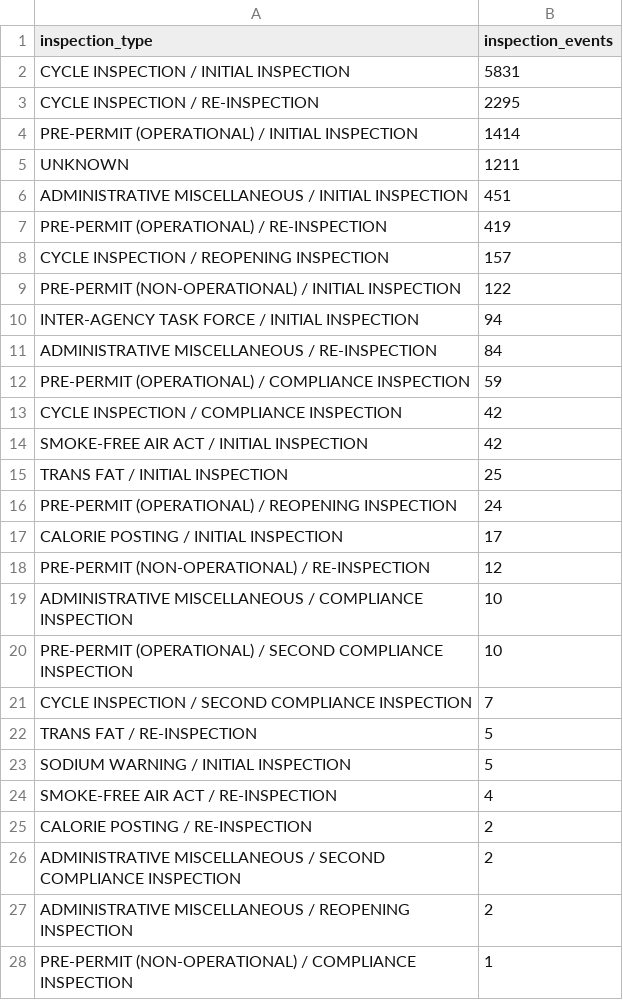
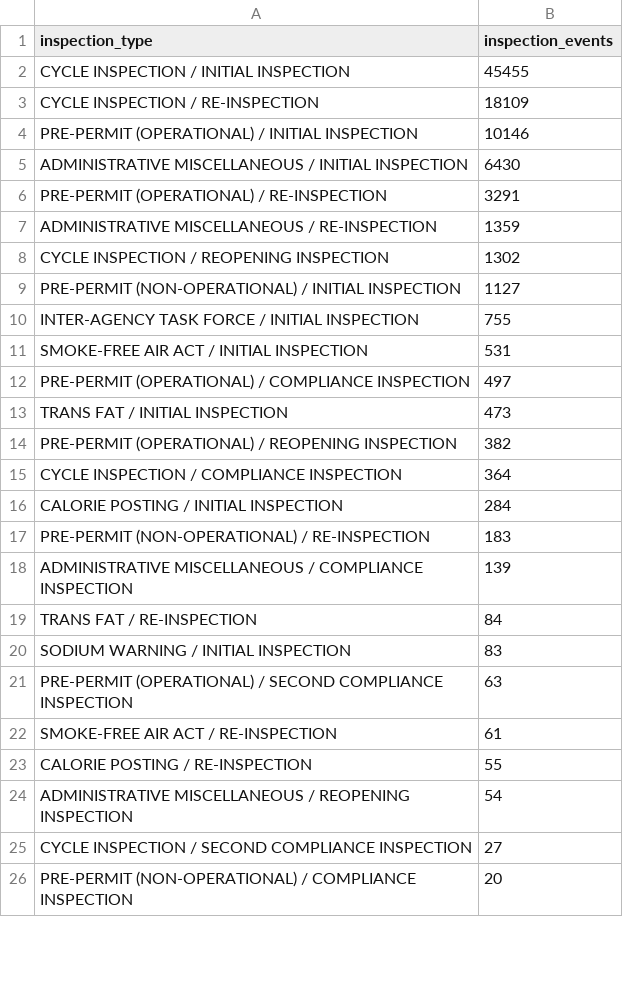
Before and after one commit to ahmed02233/NYC-Restaurant-Food-Safety-Inspection-Analytics, a CSV file: nyc_inspection_type_summary.csv, drawn as a sheet; only a part is shown; the diff covers the shown part only.

```diff
--- a/nyc_inspection_type_summary.csv
+++ b/nyc_inspection_type_summary.csv
@@ -1,28 +1,26 @@
 inspection_type,inspection_events
-CYCLE INSPECTION / INITIAL INSPECTION,5831
-CYCLE INSPECTION / RE-INSPECTION,2295
-PRE-PERMIT (OPERATIONAL) / INITIAL INSPECTION,1414
-UNKNOWN,1211
-ADMINISTRATIVE MISCELLANEOUS / INITIAL INSPECTION,451
-PRE-PERMIT (OPERATIONAL) / RE-INSPECTION,419
-CYCLE INSPECTION / REOPENING INSPECTION,157
-PRE-PERMIT (NON-OPERATIONAL) / INITIAL INSPECTION,122
-INTER-AGENCY TASK FORCE / INITIAL INSPECTION,94
-ADMINISTRATIVE MISCELLANEOUS / RE-INSPECTION,84
-PRE-PERMIT (OPERATIONAL) / COMPLIANCE INSPECTION,59
-CYCLE INSPECTION / COMPLIANCE INSPECTION,42
-SMOKE-FREE AIR ACT / INITIAL INSPECTION,42
-TRANS FAT / INITIAL INSPECTION,25
-PRE-PERMIT (OPERATIONAL) / REOPENING INSPECTION,24
-CALORIE POSTING / INITIAL INSPECTION,17
-PRE-PERMIT (NON-OPERATIONAL) / RE-INSPECTION,12
-ADMINISTRATIVE MISCELLANEOUS / COMPLIANCE INSPECTION,10
-PRE-PERMIT (OPERATIONAL) / SECOND COMPLIANCE INSPECTION,10
-CYCLE INSPECTION / SECOND COMPLIANCE INSPECTION,7
-TRANS FAT / RE-INSPECTION,5
-SODIUM WARNING / INITIAL INSPECTION,5
-SMOKE-FREE AIR ACT / RE-INSPECTION,4
-CALORIE POSTING / RE-INSPECTION,2
-ADMINISTRATIVE MISCELLANEOUS / SECOND COMPLIANCE INSPECTION,2
-ADMINISTRATIVE MISCELLANEOUS / REOPENING INSPECTION,2
-PRE-PERMIT (NON-OPERATIONAL) / COMPLIANCE INSPECTION,1
+CYCLE INSPECTION / INITIAL INSPECTION,45455
+CYCLE INSPECTION / RE-INSPECTION,18109
+PRE-PERMIT (OPERATIONAL) / INITIAL INSPECTION,10146
+ADMINISTRATIVE MISCELLANEOUS / INITIAL INSPECTION,6430
+PRE-PERMIT (OPERATIONAL) / RE-INSPECTION,3291
+ADMINISTRATIVE MISCELLANEOUS / RE-INSPECTION,1359
+CYCLE INSPECTION / REOPENING INSPECTION,1302
+PRE-PERMIT (NON-OPERATIONAL) / INITIAL INSPECTION,1127
+INTER-AGENCY TASK FORCE / INITIAL INSPECTION,755
+SMOKE-FREE AIR ACT / INITIAL INSPECTION,531
+PRE-PERMIT (OPERATIONAL) / COMPLIANCE INSPECTION,497
+TRANS FAT / INITIAL INSPECTION,473
+PRE-PERMIT (OPERATIONAL) / REOPENING INSPECTION,382
+CYCLE INSPECTION / COMPLIANCE INSPECTION,364
+CALORIE POSTING / INITIAL INSPECTION,284
+PRE-PERMIT (NON-OPERATIONAL) / RE-INSPECTION,183
+ADMINISTRATIVE MISCELLANEOUS / COMPLIANCE INSPECTION,139
+TRANS FAT / RE-INSPECTION,84
+SODIUM WARNING / INITIAL INSPECTION,83
+PRE-PERMIT (OPERATIONAL) / SECOND COMPLIANCE INSPECTION,63
+SMOKE-FREE AIR ACT / RE-INSPECTION,61
+CALORIE POSTING / RE-INSPECTION,55
+ADMINISTRATIVE MISCELLANEOUS / REOPENING INSPECTION,54
+CYCLE INSPECTION / SECOND COMPLIANCE INSPECTION,27
+PRE-PERMIT (NON-OPERATIONAL) / COMPLIANCE INSPECTION,20
```
Also changed, not shown: 9 added rows elsewhere in this file, nyc_inspection_annual_trends.csv, nyc_inspection_cuisine_summary.csv, 13 other files.
